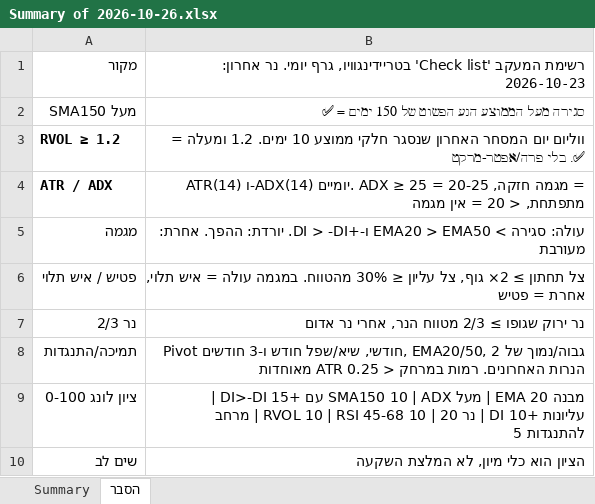
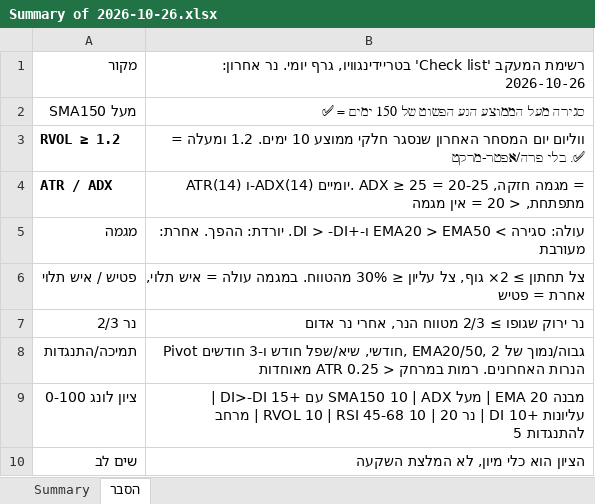
Before and after one commit to nsyoni10/tradingview-scan, an Excel workbook: checkup_data/Summary of 2026-10-26.xlsx, sheet הסבר, drawn as a sheet; values as stored, in another font and other column widths than the file's, no borders; the diff names each change by its address in the sheet, - before the commit and + after, or states it on an @@ line.

```diff
--- a/checkup_data/Summary of 2026-10-26.xlsx (sheet הסבר)
+++ b/checkup_data/Summary of 2026-10-26.xlsx (sheet הסבר)
-B1: …נר אחרון: 2026-10-23
+B1: …נר אחרון: 2026-10-26
```
Also changed, not shown: sheet Summary, 5 other files.
